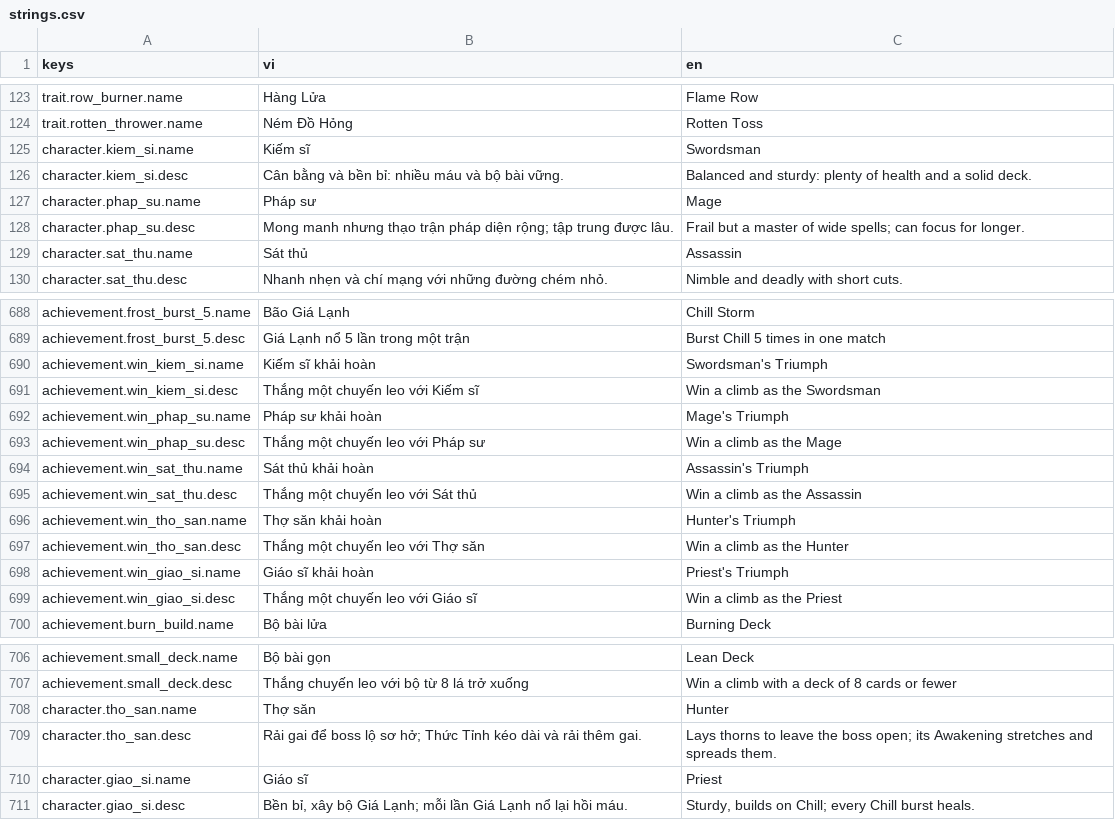
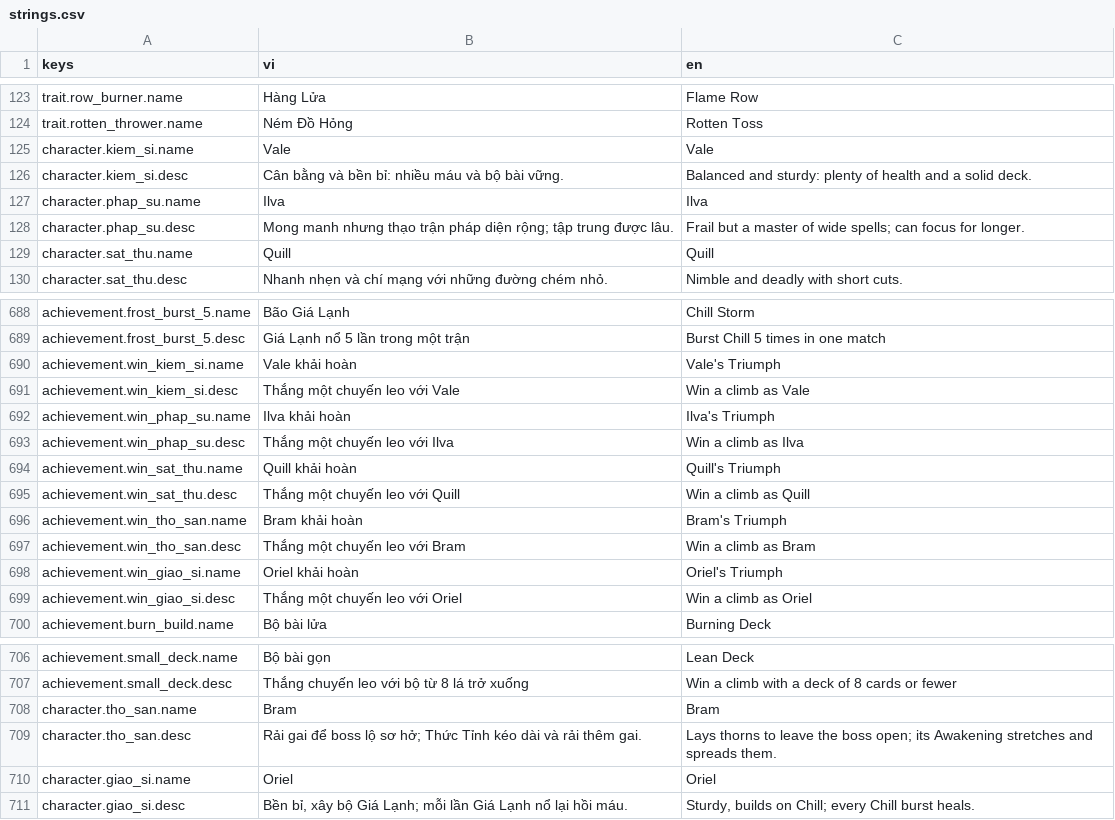
Before and after one commit to datpham02/battle-card, a CSV file: assets/i18n/strings.csv, drawn as a sheet; only a part is shown, gaps mark what is left out.

```diff
--- a/assets/i18n/strings.csv
+++ b/assets/i18n/strings.csv
@@ -124,7 +124,7 @@ trait.row_burner.name,Hàng Lửa,Flame Row
 trait.rotten_thrower.name,Ném Đồ Hỏng,Rotten Toss
-character.kiem_si.name,Kiếm sĩ,Swordsman
+character.kiem_si.name,Vale,Vale
 character.kiem_si.desc,Cân bằng và bền bỉ: nhiều máu và bộ bài vững.,Balanced and sturdy: plenty of health and a solid deck.
-character.phap_su.name,Pháp sư,Mage
+character.phap_su.name,Ilva,Ilva
 character.phap_su.desc,Mong manh nhưng thạo trận pháp diện rộng; tập trung được lâu.,Frail but a master of wide spells; can focus for longer.
-character.sat_thu.name,Sát thủ,Assassin
+character.sat_thu.name,Quill,Quill
 character.sat_thu.desc,Nhanh nhẹn và chí mạng với những đường chém nhỏ.,Nimble and deadly with short cuts.
@@ -689,12 +689,12 @@ achievement.frost_burst_5.name,Bão Giá Lạnh,Chill Storm
 achievement.frost_burst_5.desc,Giá Lạnh nổ 5 lần trong một trận,Burst Chill 5 times in one match
-achievement.win_kiem_si.name,Kiếm sĩ khải hoàn,Swordsman's Triumph
-achievement.win_kiem_si.desc,Thắng một chuyến leo với Kiếm sĩ,Win a climb as the Swordsman
-achievement.win_phap_su.name,Pháp sư khải hoàn,Mage's Triumph
-achievement.win_phap_su.desc,Thắng một chuyến leo với Pháp sư,Win a climb as the Mage
-achievement.win_sat_thu.name,Sát thủ khải hoàn,Assassin's Triumph
-achievement.win_sat_thu.desc,Thắng một chuyến leo với Sát thủ,Win a climb as the Assassin
-achievement.win_tho_san.name,Thợ săn khải hoàn,Hunter's Triumph
-achievement.win_tho_san.desc,Thắng một chuyến leo với Thợ săn,Win a climb as the Hunter
-achievement.win_giao_si.name,Giáo sĩ khải hoàn,Priest's Triumph
-achievement.win_giao_si.desc,Thắng một chuyến leo với Giáo sĩ,Win a climb as the Priest
+achievement.win_kiem_si.name,Vale khải hoàn,Vale's Triumph
+achievement.win_kiem_si.desc,Thắng một chuyến leo với Vale,Win a climb as Vale
+achievement.win_phap_su.name,Ilva khải hoàn,Ilva's Triumph
+achievement.win_phap_su.desc,Thắng một chuyến leo với Ilva,Win a climb as Ilva
+achievement.win_sat_thu.name,Quill khải hoàn,Quill's Triumph
+achievement.win_sat_thu.desc,Thắng một chuyến leo với Quill,Win a climb as Quill
+achievement.win_tho_san.name,Bram khải hoàn,Bram's Triumph
+achievement.win_tho_san.desc,Thắng một chuyến leo với Bram,Win a climb as Bram
+achievement.win_giao_si.name,Oriel khải hoàn,Oriel's Triumph
+achievement.win_giao_si.desc,Thắng một chuyến leo với Oriel,Win a climb as Oriel
 achievement.burn_build.name,Bộ bài lửa,Burning Deck
@@ -707,5 +707,5 @@ achievement.small_deck.name,Bộ bài gọn,Lean Deck
 achievement.small_deck.desc,Thắng chuyến leo với bộ từ 8 lá trở xuống,Win a climb with a deck of 8 cards or fewer
-character.tho_san.name,Thợ săn,Hunter
+character.tho_san.name,Bram,Bram
 character.tho_san.desc,Rải gai để boss lộ sơ hở; Thức Tỉnh kéo dài và rải thêm gai.,Lays thorns to leave the boss open; its Awakening stretches and spreads them.
-character.giao_si.name,Giáo sĩ,Priest
+character.giao_si.name,Oriel,Oriel
 character.giao_si.desc,"Bền bỉ, xây bộ Giá Lạnh; mỗi lần Giá Lạnh nổ lại hồi máu.","Sturdy, builds on Chill; every Chill burst heals."
```
